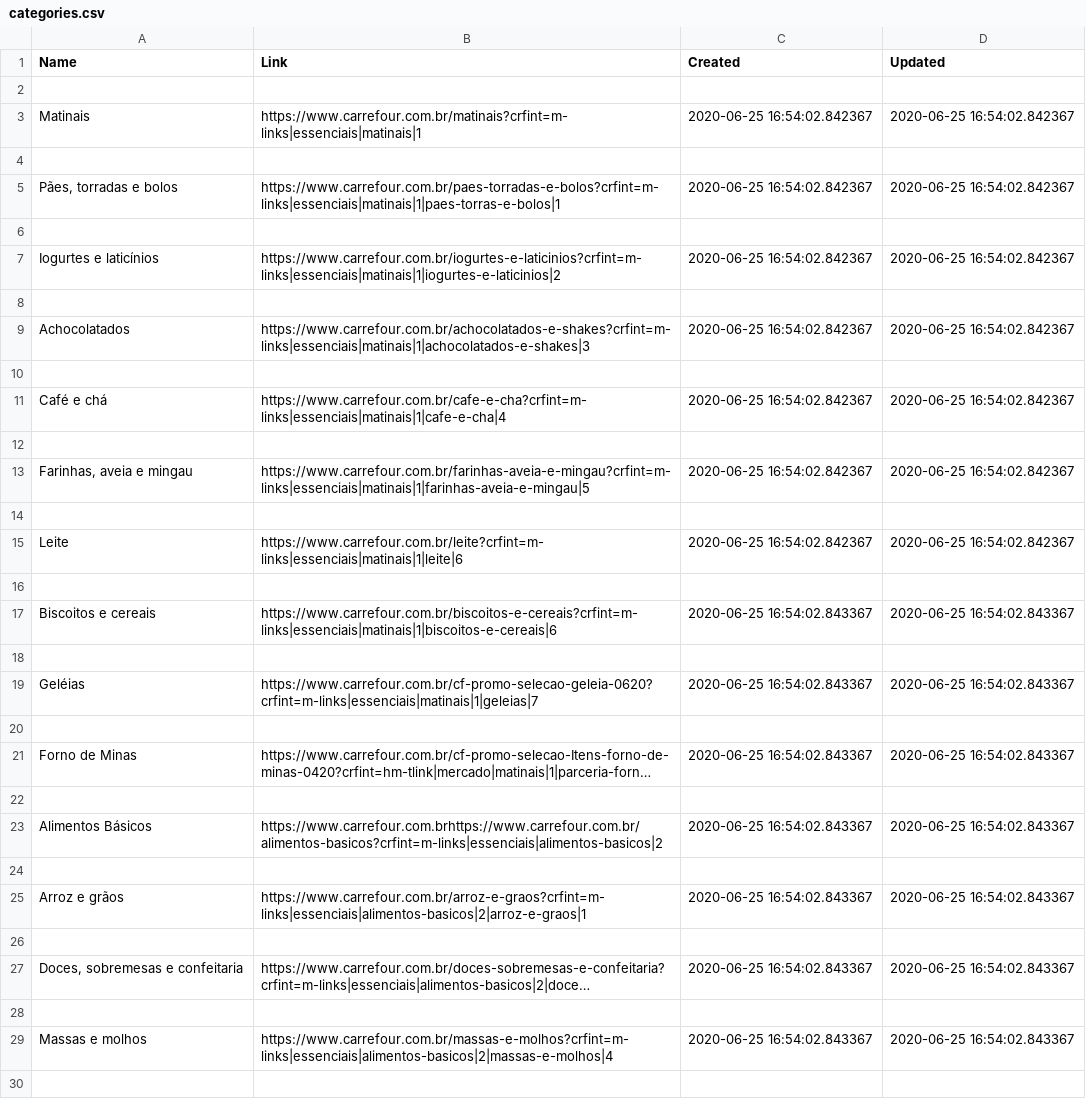
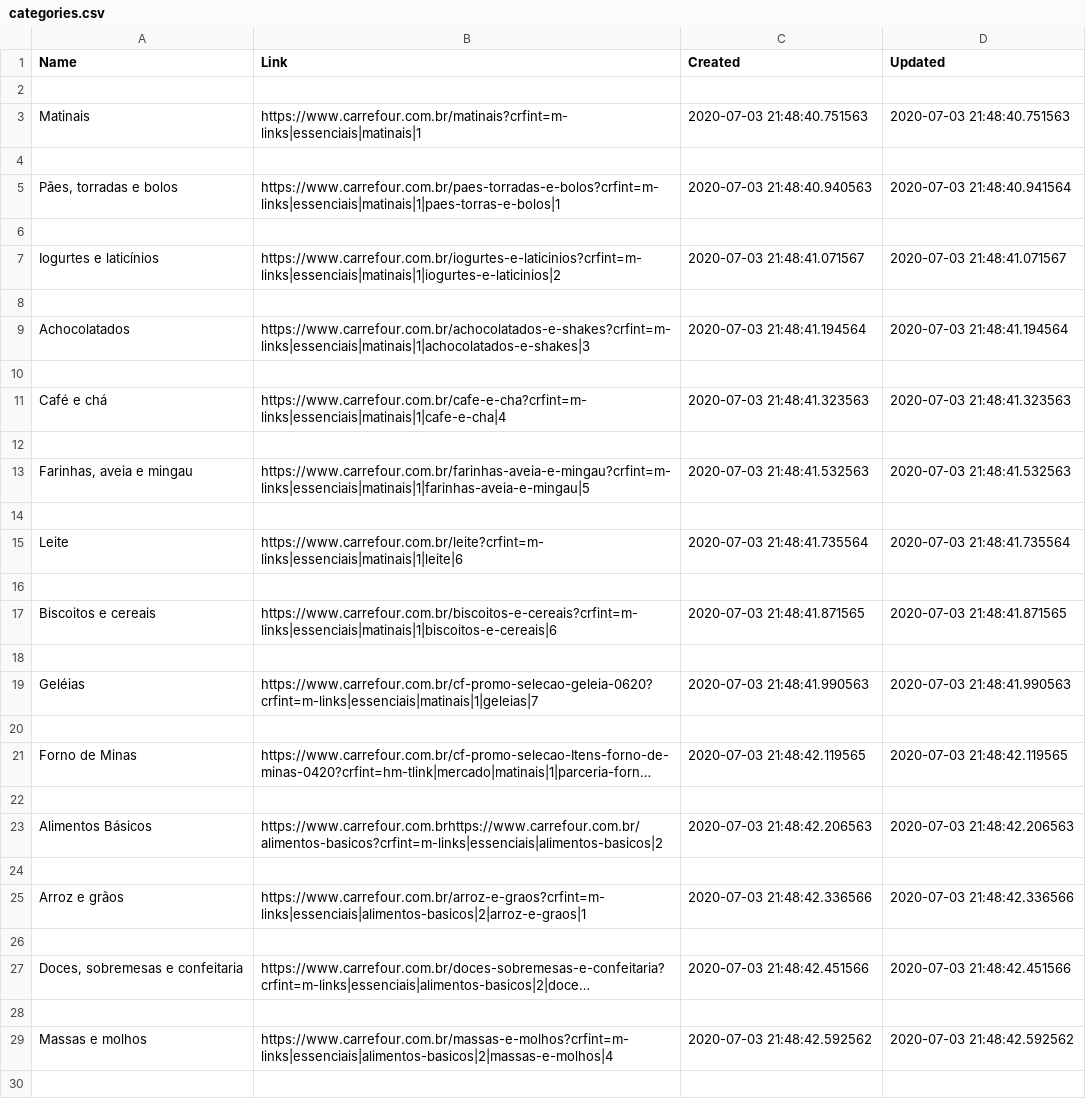
Before and after one commit to ViniciusOtv/web-scraping, a CSV file: selenium-web-scraping/carrefour/categories.csv, drawn as a sheet; only a part is shown; long unchanged cells end in …; the diff covers the shown part only; the diff names each change by its address in the sheet, - before the commit and + after, or states it on an @@ line.

Commit message:
Inserting categories data in mysql

```diff
--- a/selenium-web-scraping/carrefour/categories.csv
+++ b/selenium-web-scraping/carrefour/categories.csv
-C3 (Created): 2020-06-25 16:54:02.842367
+C3 (Created): 2020-07-03 21:48:40.751563
-D3 (Updated): 2020-06-25 16:54:02.842367
+D3 (Updated): 2020-07-03 21:48:40.751563
-C5 (Created): 2020-06-25 16:54:02.842367
+C5 (Created): 2020-07-03 21:48:40.940563
-D5 (Updated): 2020-06-25 16:54:02.842367
+D5 (Updated): 2020-07-03 21:48:40.941564
-C7 (Created): 2020-06-25 16:54:02.842367
+C7 (Created): 2020-07-03 21:48:41.071567
-D7 (Updated): 2020-06-25 16:54:02.842367
+D7 (Updated): 2020-07-03 21:48:41.071567
-C9 (Created): 2020-06-25 16:54:02.842367
+C9 (Created): 2020-07-03 21:48:41.194564
-D9 (Updated): 2020-06-25 16:54:02.842367
+D9 (Updated): 2020-07-03 21:48:41.194564
-C11 (Created): 2020-06-25 16:54:02.842367
+C11 (Created): 2020-07-03 21:48:41.323563
-D11 (Updated): 2020-06-25 16:54:02.842367
+D11 (Updated): 2020-07-03 21:48:41.323563
-C13 (Created): 2020-06-25 16:54:02.842367
+C13 (Created): 2020-07-03 21:48:41.532563
-D13 (Updated): 2020-06-25 16:54:02.842367
+D13 (Updated): 2020-07-03 21:48:41.532563
-C15 (Created): 2020-06-25 16:54:02.842367
+C15 (Created): 2020-07-03 21:48:41.735564
-D15 (Updated): 2020-06-25 16:54:02.842367
+D15 (Updated): 2020-07-03 21:48:41.735564
-C17 (Created): 2020-06-25 16:54:02.843367
+C17 (Created): 2020-07-03 21:48:41.871565
-D17 (Updated): 2020-06-25 16:54:02.843367
+D17 (Updated): 2020-07-03 21:48:41.871565
-C19 (Created): 2020-06-25 16:54:02.843367
+C19 (Created): 2020-07-03 21:48:41.990563
-D19 (Updated): 2020-06-25 16:54:02.843367
+D19 (Updated): 2020-07-03 21:48:41.990563
-C21 (Created): 2020-06-25 16:54:02.843367
+C21 (Created): 2020-07-03 21:48:42.119565
-D21 (Updated): 2020-06-25 16:54:02.843367
+D21 (Updated): 2020-07-03 21:48:42.119565
-C23 (Created): 2020-06-25 16:54:02.843367
+C23 (Created): 2020-07-03 21:48:42.206563
-D23 (Updated): 2020-06-25 16:54:02.843367
+D23 (Updated): 2020-07-03 21:48:42.206563
-C25 (Created): 2020-06-25 16:54:02.843367
+C25 (Created): 2020-07-03 21:48:42.336566
-D25 (Updated): 2020-06-25 16:54:02.843367
+D25 (Updated): 2020-07-03 21:48:42.336566
-C27 (Created): 2020-06-25 16:54:02.843367
+C27 (Created): 2020-07-03 21:48:42.451566
-D27 (Updated): 2020-06-25 16:54:02.843367
+D27 (Updated): 2020-07-03 21:48:42.451566
-C29 (Created): 2020-06-25 16:54:02.843367
+C29 (Created): 2020-07-03 21:48:42.592562
-D29 (Updated): 2020-06-25 16:54:02.843367
+D29 (Updated): 2020-07-03 21:48:42.592562
```
Also changed, not shown: 2 added rows and 124 edited cells elsewhere in this file, 3 other files.
